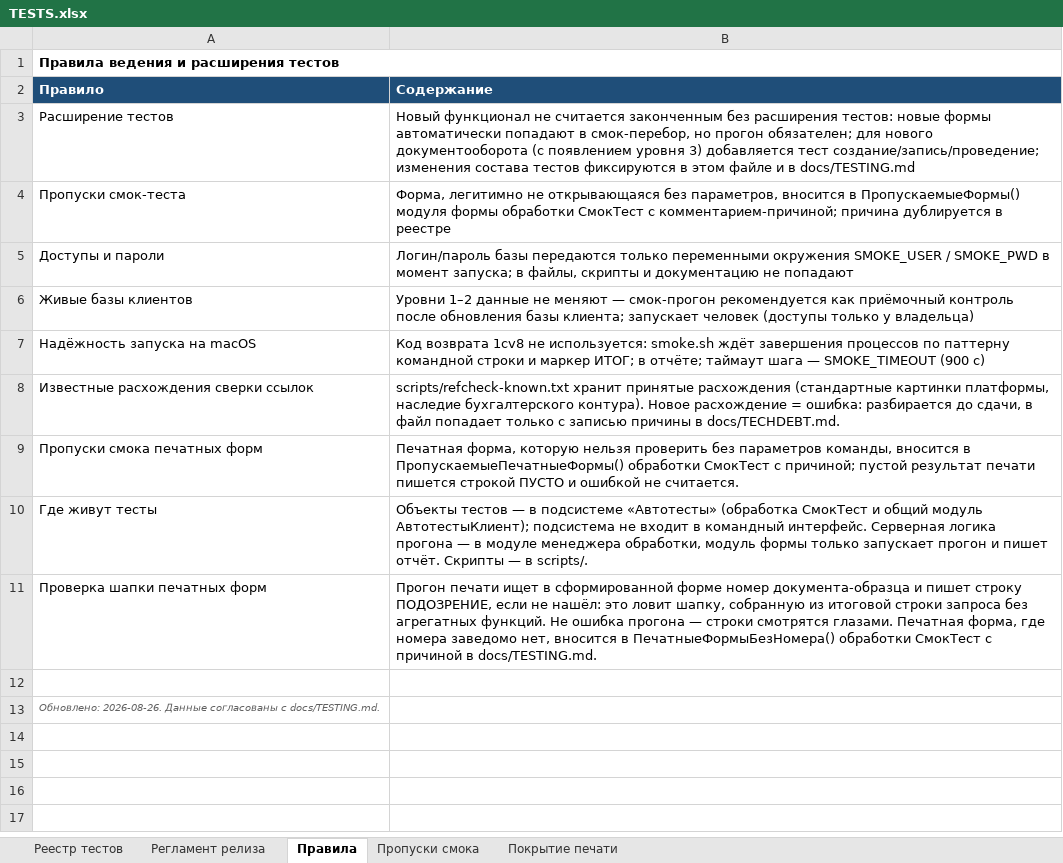
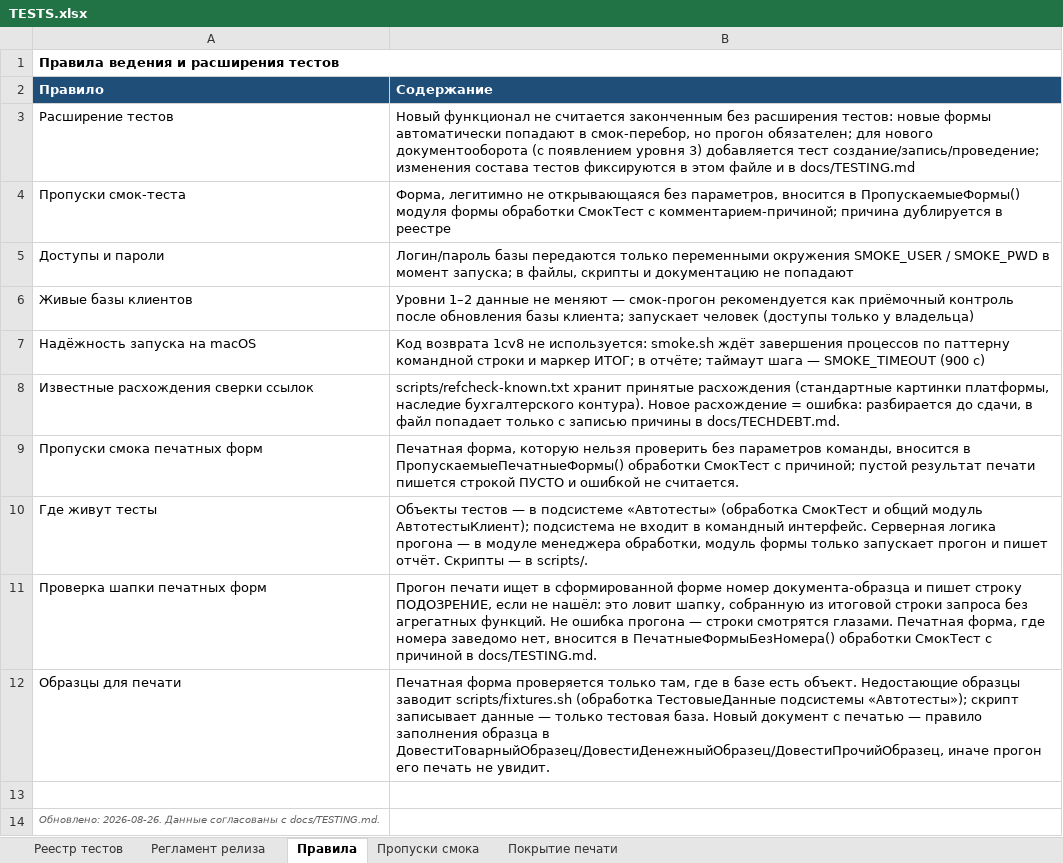
Before and after one commit to bigsofter/maERP, an Excel workbook: docs/TESTS.xlsx, sheet Правила, drawn as a sheet; values as stored, in another font and other column widths than the file's, no borders; the diff names each change by its address in the sheet, - before the commit and + after, or states it on an @@ line.

Commit message:
Обработка ТестовыеДанные: образцы документов для прогона печати
Печать проверялась только у трёх объектов из 25 - у остальных в тестовой базе не было
ни одного документа. Обработка ТестовыеДанные (подсистема Автотесты) заводит недостающие
образцы: реквизиты-ссылки берутся по метаданным первыми подходящими элементами
справочников, контрагент - вместе со своим договором, особенности видов документов заданы
явно. Документ пробуется провести, не проводится - остаётся записанным: печати хватает.

Обработка идемпотентна: объект с образцом пропускается. Запуск - scripts/fixtures.sh,
он ЗАПИСЫВАЕТ данные и предназначен только для тестовой базы. Ожидание клиента вынесено
из smoke.sh в общий scripts/run-lib.sh.

```diff
--- a/docs/TESTS.xlsx (sheet Правила)
+++ b/docs/TESTS.xlsx (sheet Правила)
+row 12: Образцы для печати | Печатная форма проверяется только там, где в базе есть объект. Недостающие образцы заводит scripts/fixtures.sh (обработка ТестовыеДанные подсистемы «Автотесты»); скрипт записывает данные — только тестовая база. Новый документ с печатью — правило заполнения образца в ДовестиТоварныйОбразец/ДовестиДенежныйОбразец/ДовестиПрочийОбразец, иначе прогон его печать не увидит.
```
Also changed, not shown: sheet Покрытие печати, 12 other files.
